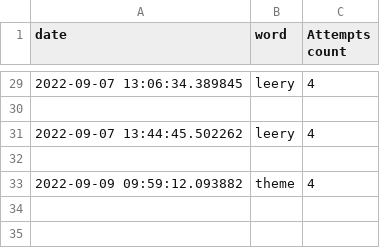
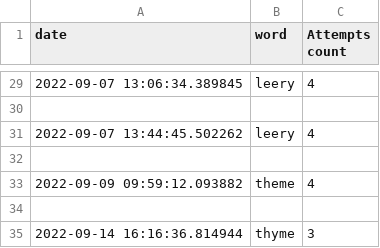
Before and after one commit to ToureOus/HurdletheWordle, a CSV file: worddata.csv, drawn as a sheet; only a part is shown, gaps mark what is left out; the diff names each change by its address in the sheet, - before the commit and + after, or states it on an @@ line.

Commit message:
9/14/2022

```diff
--- a/worddata.csv
+++ b/worddata.csv
+row 34: (empty)
+row 35: 2022-09-14 16:16:36.814944 | thyme | 3
```
